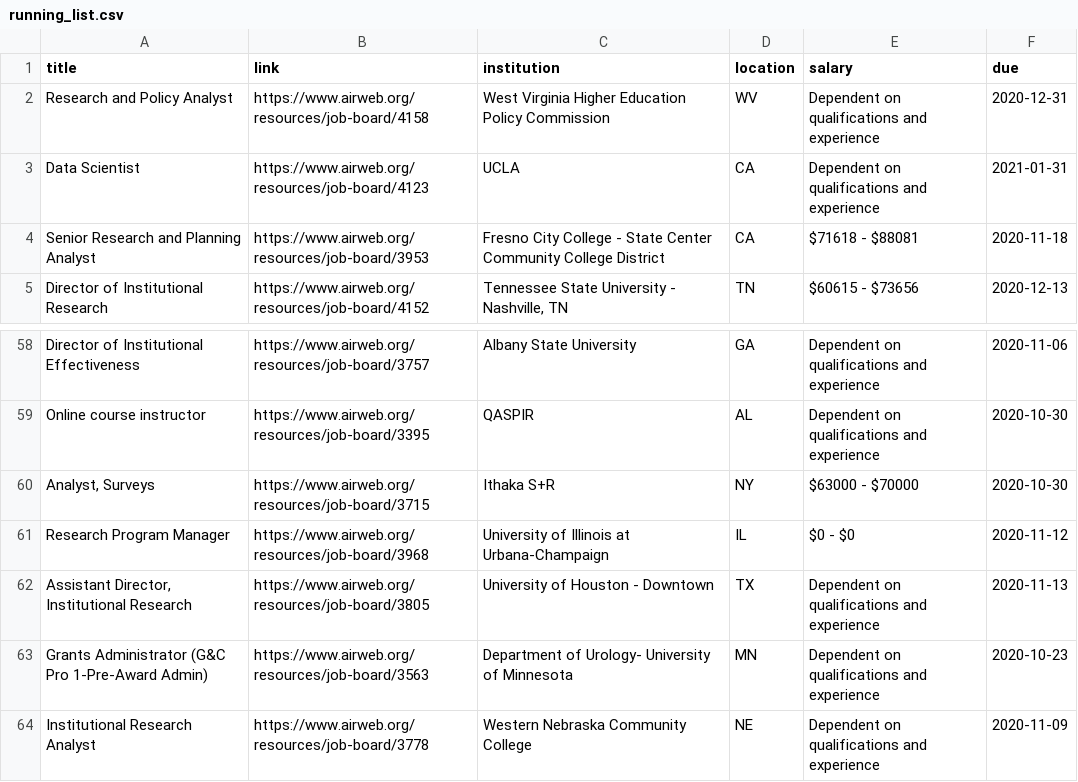
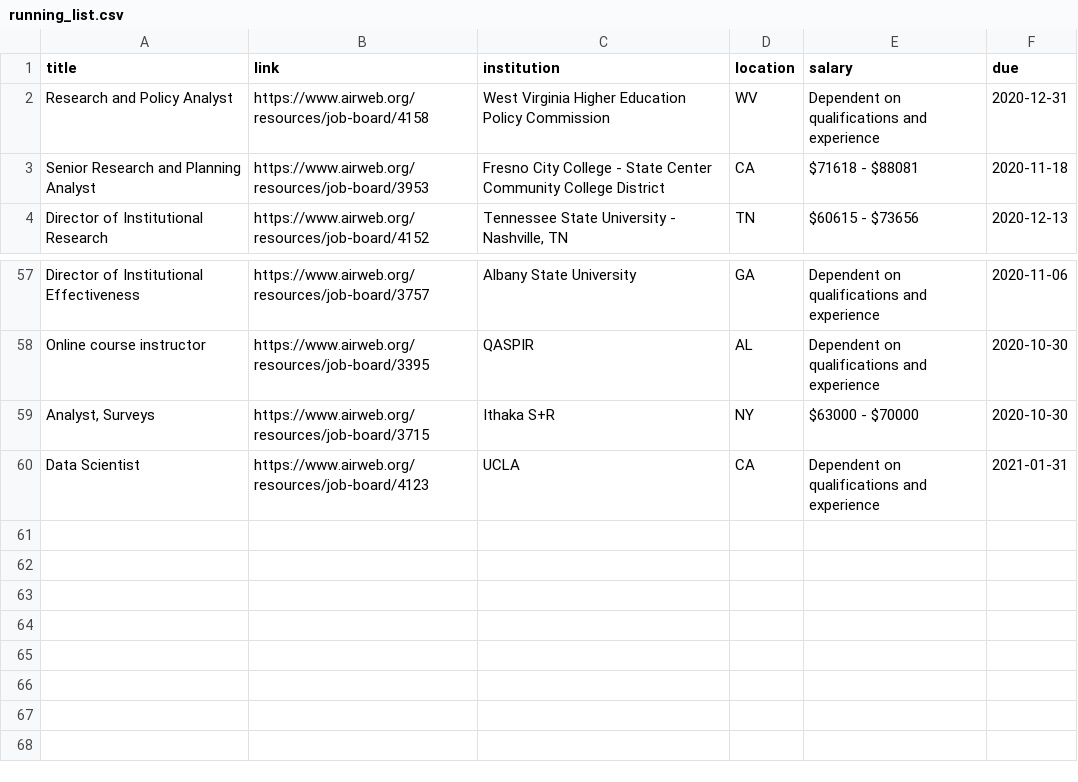
Before and after one commit to christian-million/airjobs, a CSV file: running_list.csv, drawn as a sheet; only a part is shown, gaps mark what is left out.

```diff
--- a/running_list.csv
+++ b/running_list.csv
@@ -2,3 +2,2 @@ title,link,institution,location,salary,due
 Research and Policy Analyst,https://www.airweb.org/resources/job-board/4158,West Virginia Higher Education Policy Commission,WV,Dependent on qualifications and experience,2020-12-31
-Data Scientist,https://www.airweb.org/resources/job-board/4123,UCLA,CA,Dependent on qualifications and experience,2021-01-31
 Senior Research and Planning Analyst,https://www.airweb.org/resources/job-board/3953,Fresno City College - State Center Community College District,CA,$71618 - $88081,2020-11-18
@@ -60,5 +59,2 @@ Online course instructor,https://www.airweb.org/resources/job-board/3395,QASPIR,
 "Analyst, Surveys",https://www.airweb.org/resources/job-board/3715,Ithaka S+R,NY,$63000 - $70000,2020-10-30
-Research Program Manager,https://www.airweb.org/resources/job-board/3968,University of Illinois at Urbana-Champaign,IL,$0 - $0,2020-11-12
-"Assistant Director, Institutional Research",https://www.airweb.org/resources/job-board/3805,University of Houston - Downtown,TX,Dependent on qualifications and experience,2020-11-13
-Grants Administrator (G&C Pro 1-Pre-Award Admin),https://www.airweb.org/resources/job-board/3563,Department of Urology- University of Minnesota,MN,Dependent on qualifications and experience,2020-10-23
-Institutional Research Analyst,https://www.airweb.org/resources/job-board/3778,Western Nebraska Community College,NE,Dependent on qualifications and experience,2020-11-09
+Data Scientist,https://www.airweb.org/resources/job-board/4123,UCLA,CA,Dependent on qualifications and experience,2021-01-31
```
Also changed, not shown: 5 other files.
